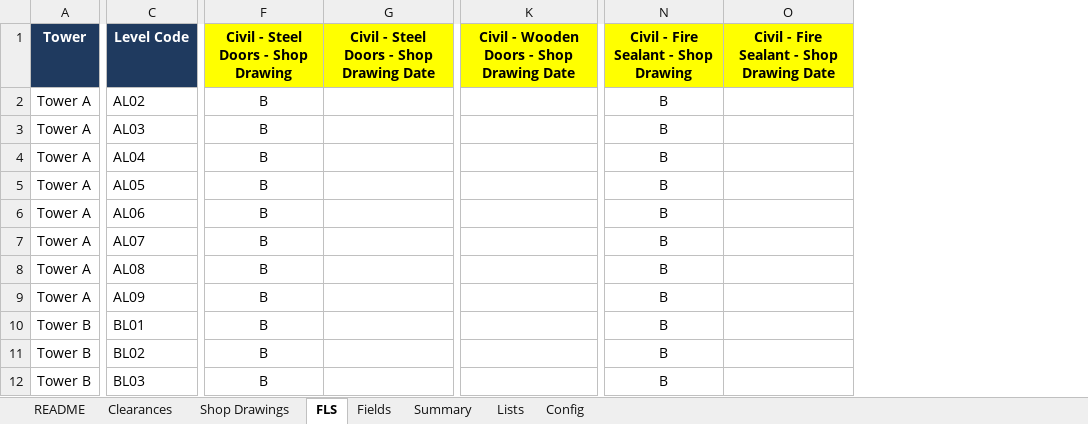
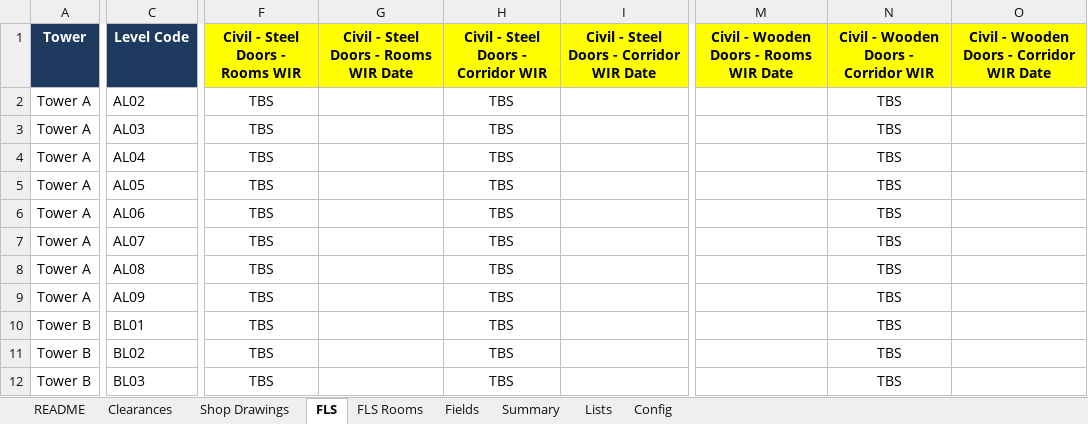
Before and after one commit to wph-bujv/wph-rooms, an Excel workbook: WPH_Room_Register.xlsx, sheet FLS, drawn as a sheet; only a part is shown, gaps mark what is left out; values as stored, in another font and other column widths than the file's, no borders; conditional formats not drawn; removed rows and columns are numbered as before the commit, all else as after; the diff covers the shown part only; the diff names each change by its address in the sheet, - before the commit and + after, or states it on an @@ line.

```diff
--- a/WPH_Room_Register.xlsx (sheet FLS)
+++ b/WPH_Room_Register.xlsx (sheet FLS)
+sheet tab: FLS Rooms
-column F, rows 1-12: Civil - Steel Doors - Shop Drawing | B | B | B | B | B | B | B | B | B | B | B
-column G, row 1: Civil - Steel Doors - Shop Drawing Date
+column F (Civil - Steel Doors - Rooms WIR), rows 2-12: all TBS
+column G, row 1: Civil - Steel Doors - Rooms WIR Date
+column H, rows 1-12: Civil - Steel Doors - Corridor WIR | TBS | TBS | TBS | TBS | TBS | TBS | TBS | TBS | TBS | TBS | TBS
+column I, row 1: Civil - Steel Doors - Corridor WIR Date
-column K, row 1: Civil - Wooden Doors - Shop Drawing Date
+column M, row 1: Civil - Wooden Doors - Rooms WIR Date
+column N, rows 1-12: Civil - Wooden Doors - Corridor WIR | TBS | TBS | TBS | TBS | TBS | TBS | TBS | TBS | TBS | TBS | TBS
+column O, row 1: Civil - Wooden Doors - Corridor WIR Date
-column N, rows 1-12: Civil - Fire Sealant - Shop Drawing | B | B | B | B | B | B | B | B | B | B | B
-column O, row 1: Civil - Fire Sealant - Shop Drawing Date
```
Also changed, not shown: 28 added columns, 4 removed columns and 5 edited cells elsewhere in this sheet, sheet Clearances, sheet Summary, sheet README, 1 other file.
